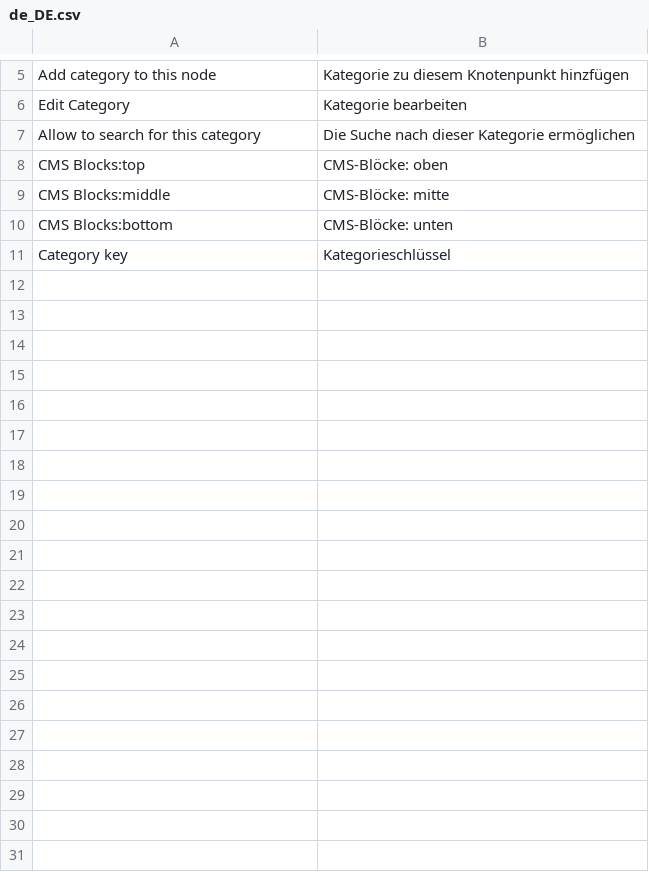
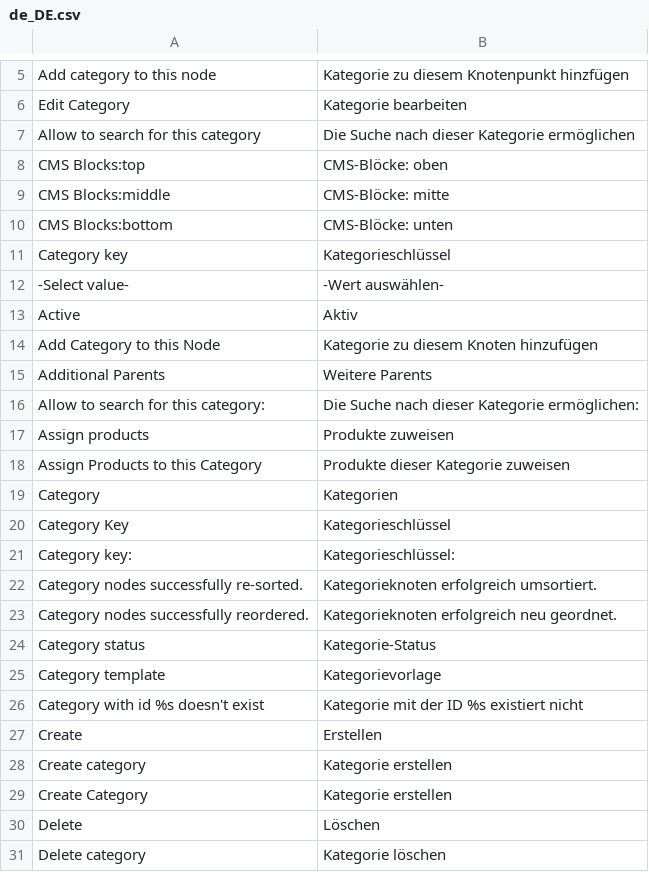
Before and after one commit to spryker/category-gui, a CSV file: data/translation/Zed/de_DE.csv, drawn as a sheet; only a part is shown, gaps mark what is left out; the diff covers the shown part only; the diff names each change by its address in the sheet, - before the commit and + after, or states it on an @@ line.

```diff
--- a/data/translation/Zed/de_DE.csv
+++ b/data/translation/Zed/de_DE.csv
+row 12: -Select value- | -Wert auswählen-
+row 13: Active | Aktiv
+row 14: Add Category to this Node | Kategorie zu diesem Knoten hinzufügen
+row 15: Additional Parents | Weitere Parents
+row 16: Allow to search for this category: | Die Suche nach dieser Kategorie ermöglichen:
+row 17: Assign products | Produkte zuweisen
+row 18: Assign Products to this Category | Produkte dieser Kategorie zuweisen
+row 19: Category | Kategorien
+row 20: Category Key | Kategorieschlüssel
+row 21: Category key: | Kategorieschlüssel:
+row 22: Category nodes successfully re-sorted. | Kategorieknoten erfolgreich umsortiert.
+row 23: Category nodes successfully reordered. | Kategorieknoten erfolgreich neu geordnet.
+row 24: Category status | Kategorie-Status
+row 25: Category template | Kategorievorlage
+row 26: Category with id %s doesn't exist | Kategorie mit der ID %s existiert nicht
+row 27: Create | Erstellen
+row 28: Create category | Kategorie erstellen
+row 29: Create Category | Kategorie erstellen
+row 30: Delete | Löschen
+row 31: Delete category | Kategorie löschen
```
Also changed, not shown: 28 added rows elsewhere in this file, data/translation/Zed/en_US.csv, 28 other files.
